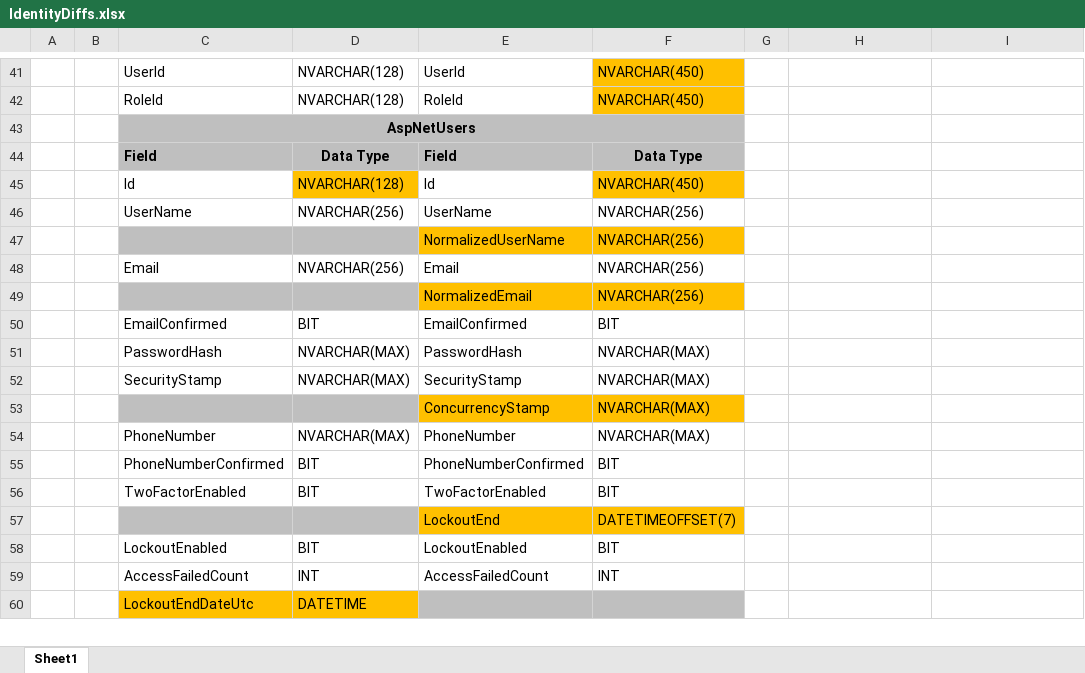
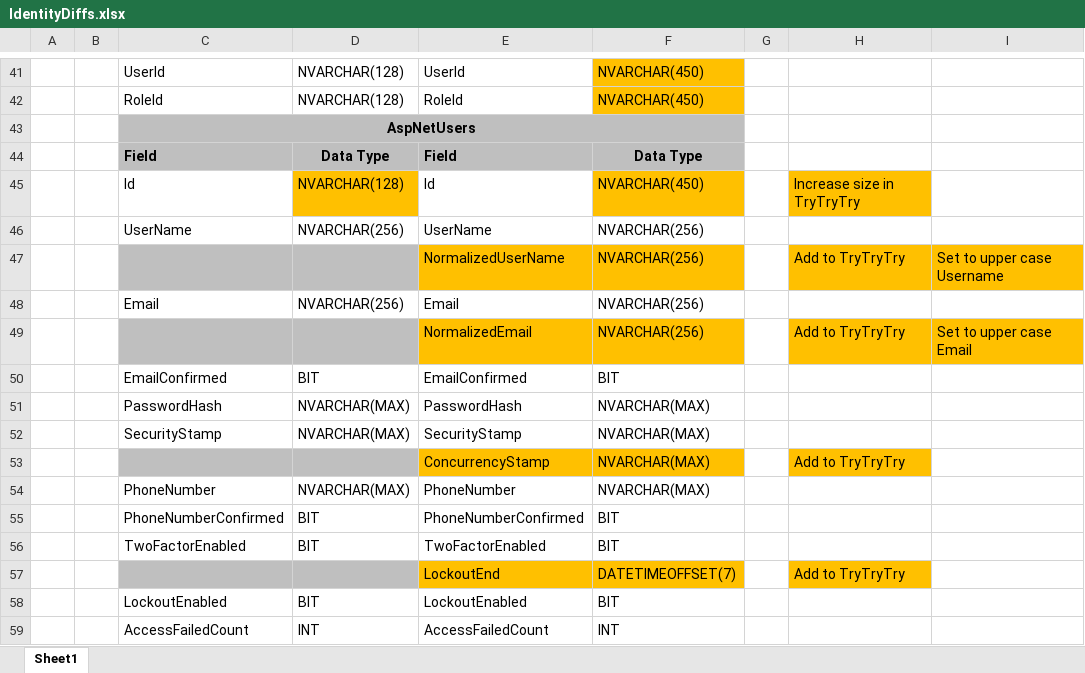
Before and after one commit to SoggySocks2/ELC.Lite, an Excel workbook: Identity/Docs/IdentityDiffs.xlsx, sheet Sheet1, drawn as a sheet; only a part is shown, gaps mark what is left out; the shorter side is filled out with more unchanged rows; values as stored, in another font and other column widths than the file's, no borders; the diff covers the shown part only; the diff names each change by its address in the sheet, - before the commit and + after, or states it on an @@ line.

```diff
--- a/Identity/Docs/IdentityDiffs.xlsx (sheet Sheet1)
+++ b/Identity/Docs/IdentityDiffs.xlsx (sheet Sheet1)
-H45: (empty)
+H45: Increase size in TryTryTry
-H45 fill: none
+H45 fill: #FFC000
-H47: (empty)
+H47: Add to TryTryTry
-H47:I47 fill: none
+H47:I47 fill: #FFC000
-I47: (empty)
+I47: Set to upper case Username
-H49: (empty)
+H49: Add to TryTryTry
-H49:I49 fill: none
+H49:I49 fill: #FFC000
-I49: (empty)
+I49: Set to upper case Email
-H53: (empty)
+H53: Add to TryTryTry
-H53 fill: none
+H53 fill: #FFC000
-H57: (empty)
+H57: Add to TryTryTry
-H57 fill: none
+H57 fill: #FFC000
```
Also changed, not shown: 6 edited cells, cell formats and merged cells elsewhere in this sheet, 12 other files.
